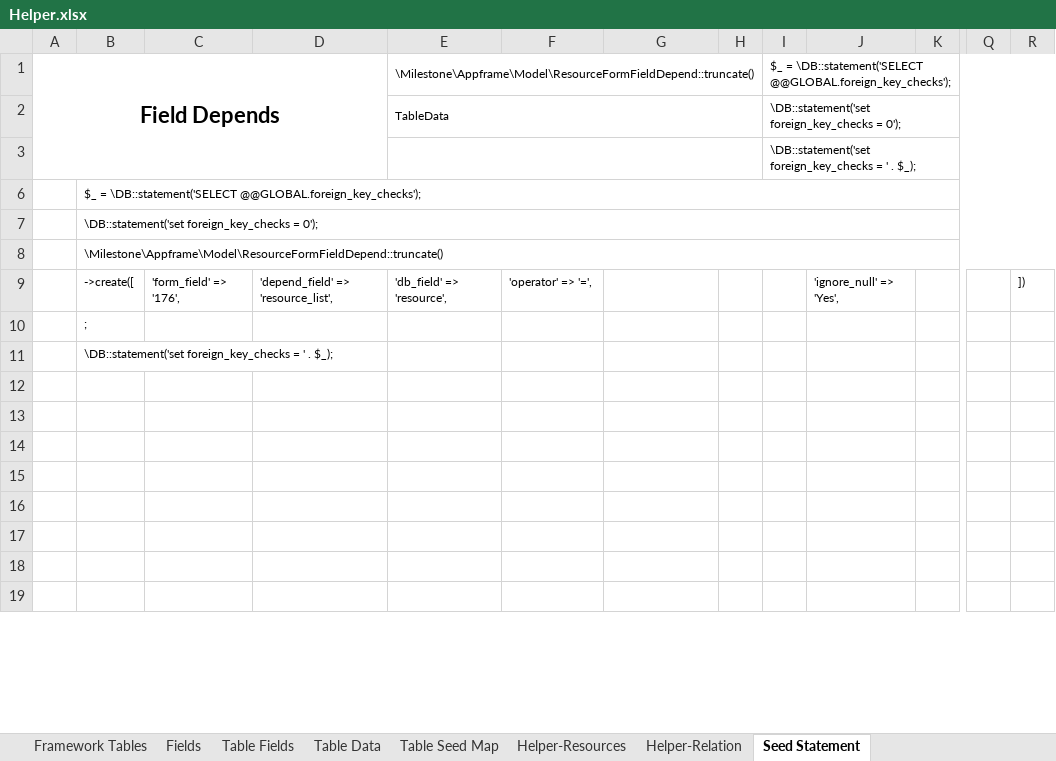
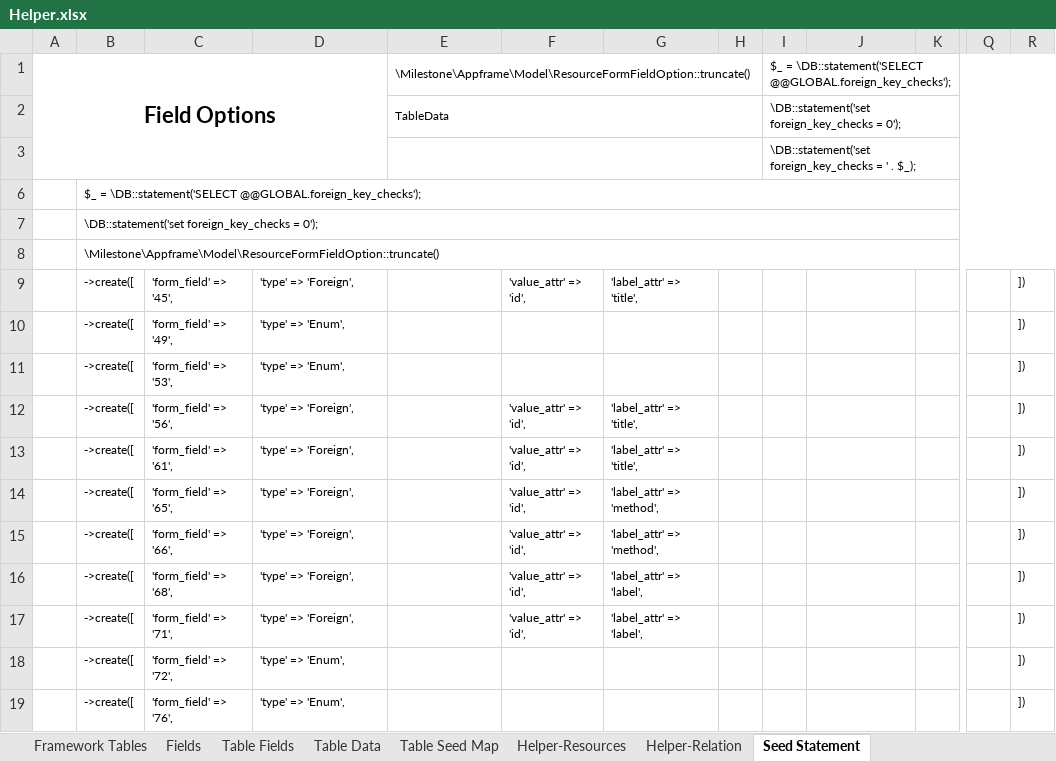
Before and after one commit to MilestoneInnovativeTechnologies/Appframe, an Excel workbook: Helper.xlsx, sheet Seed Statement, drawn as a sheet; only a part is shown, gaps mark what is left out; values as stored, in another font and other column widths than the file's, no borders; the diff covers the shown part only; the diff names each change by its address in the sheet, - before the commit and + after, or states it on an @@ line.

```diff
--- a/Helper.xlsx (sheet Seed Statement)
+++ b/Helper.xlsx (sheet Seed Statement)
-A1: Field Depends
+A1: Field Options
-E1: \Milestone\Appframe\Model\ResourceFormFieldDepend::truncate()
+E1: \Milestone\Appframe\Model\ResourceFormFieldOption::truncate()
-B8: \Milestone\Appframe\Model\ResourceFormFieldDepend::truncate()
+B8: \Milestone\Appframe\Model\ResourceFormFieldOption::truncate()
-C9: 'form_field' => '176',
+C9: 'form_field' => '45',
-D9: 'depend_field' => 'resource_list',
+D9: 'type' => 'Foreign',
-E9: 'db_field' => 'resource',
+E9: (empty)
-F9: 'operator' => '=',
+F9: 'value_attr' => 'id',
-G9: (empty)
+G9: 'label_attr' => 'title',
-J9: 'ignore_null' => 'Yes',
+J9: (empty)
-B10: ;
+B10: ->create([
-C10: (empty)
+C10: 'form_field' => '49',
-D10:D11: (empty)
+D10:D11: 'type' => 'Enum',
-R10:R19: (empty)
+R10:R19: ])
-B11: \DB::statement('set foreign_key_checks = ' . $_);
+B11: ->create([
-C11: (empty)
+C11: 'form_field' => '53',
-B12:B19: (empty)
+B12:B19: ->create([
-C12: (empty)
+C12: 'form_field' => '56',
-D12:D17: (empty)
+D12:D17: 'type' => 'Foreign',
-F12:F17: (empty)
+F12:F17: 'value_attr' => 'id',
-G12:G13: (empty)
+G12:G13: 'label_attr' => 'title',
-C13: (empty)
+C13: 'form_field' => '61',
-C14: (empty)
+C14: 'form_field' => '65',
-G14:G15: (empty)
+G14:G15: 'label_attr' => 'method',
-C15: (empty)
+C15: 'form_field' => '66',
-C16: (empty)
+C16: 'form_field' => '68',
-G16:G17: (empty)
+G16:G17: 'label_attr' => 'label',
-C17: (empty)
+C17: 'form_field' => '71',
-C18: (empty)
+C18: 'form_field' => '72',
-D18:D19: (empty)
+D18:D19: 'type' => 'Enum',
-C19: (empty)
+C19: 'form_field' => '76',
```
Also changed, not shown: 318 edited cells elsewhere in this sheet, sheet Fields, sheet Table Data, formulas that keep their value, hidden cells, 1 other file.
